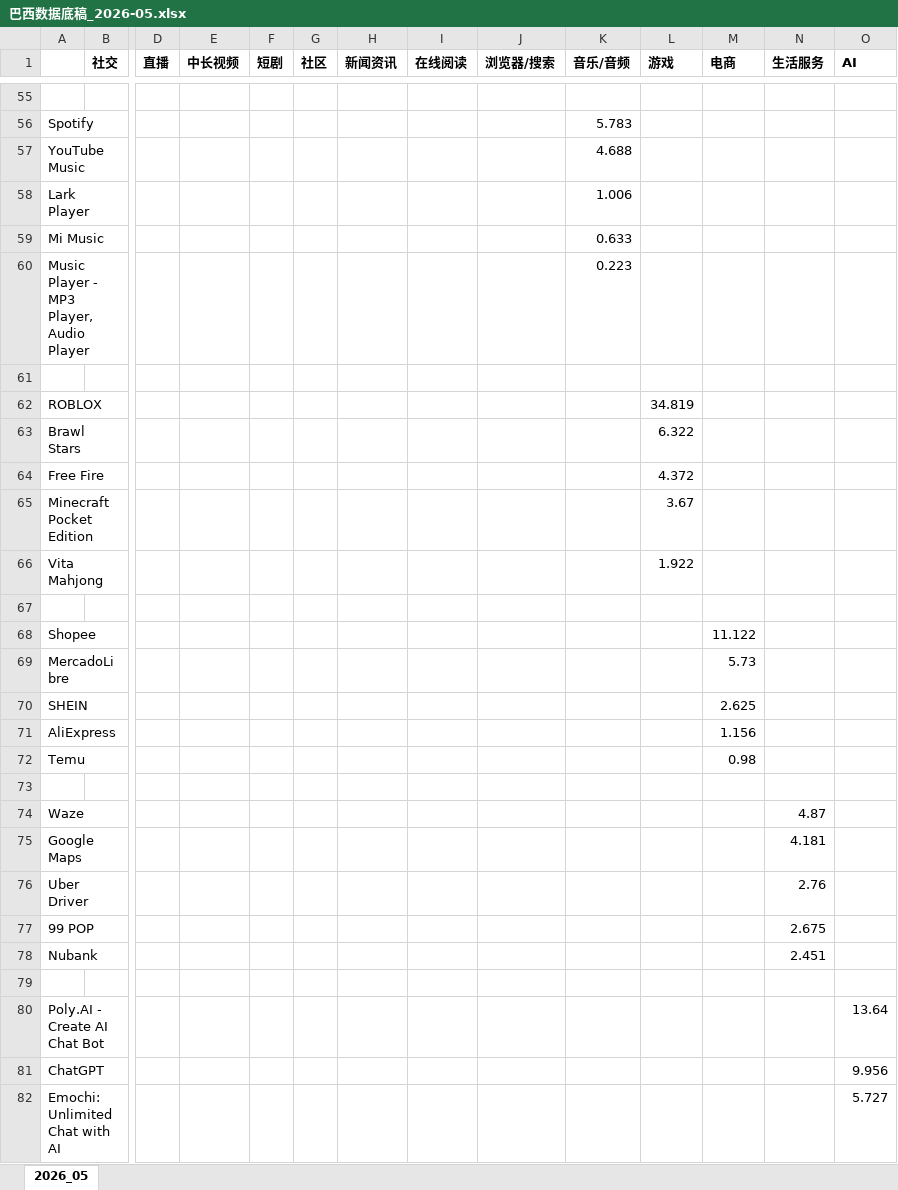
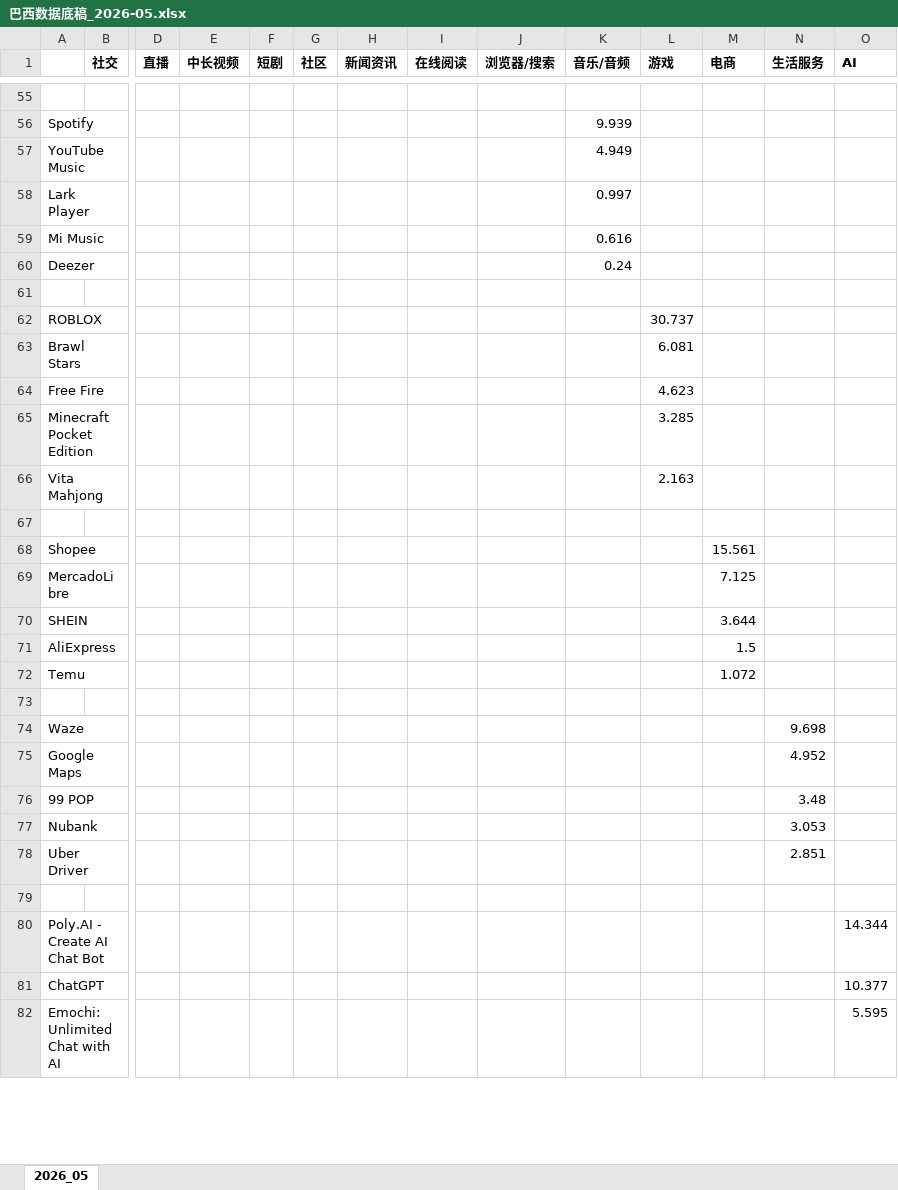
Before and after one commit to huangxindi2002-cmyk/data-auto, an Excel workbook: docs/data/巴西数据底稿_2026-05.xlsx, sheet 2026_05, drawn as a sheet; only a part is shown, gaps mark what is left out; values as stored, in another font and other column widths than the file's, no borders; removed rows and columns are numbered as before the commit, all else as after; rows hold the shown columns only; the diff covers the shown part only; the diff names each change by its address in the sheet, - before the commit and + after, or states it on an @@ line.

```diff
--- a/docs/data/巴西数据底稿_2026-05.xlsx (sheet 2026_05)
+++ b/docs/data/巴西数据底稿_2026-05.xlsx (sheet 2026_05)
-K56 (音乐/音频): 5.783
+K56 (音乐/音频): 9.939
-K57 (音乐/音频): 4.688
+K57 (音乐/音频): 4.949
-K58 (音乐/音频): 1.006
+K58 (音乐/音频): 0.997
-K59 (音乐/音频): 0.633
+K59 (音乐/音频): 0.616
-row 60: Music Player - MP3 Player, Audio Player |  |  |  |  |  |  |  |  | 0.223
+row 60: Deezer |  |  |  |  |  |  |  |  | 0.24
-L62 (游戏): 34.819
+L62 (游戏): 30.737
-L63 (游戏): 6.322
+L63 (游戏): 6.081
-L64 (游戏): 4.372
+L64 (游戏): 4.623
-L65 (游戏): 3.67
+L65 (游戏): 3.285
-L66 (游戏): 1.922
+L66 (游戏): 2.163
-M68 (电商): 11.122
+M68 (电商): 15.561
-M69 (电商): 5.73
+M69 (电商): 7.125
-M70 (电商): 2.625
+M70 (电商): 3.644
-M71 (电商): 1.156
+M71 (电商): 1.5
-M72 (电商): 0.98
+M72 (电商): 1.072
-N74 (生活服务): 4.87
+N74 (生活服务): 9.698
-N75 (生活服务): 4.181
+N75 (生活服务): 4.952
-row 76: Uber Driver |  |  |  |  |  |  |  |  |  |  |  | 2.76
-N76 (生活服务): 2.675
+N76 (生活服务): 3.48
-N77 (生活服务): 2.451
+N77 (生活服务): 3.053
+row 78: Uber Driver |  |  |  |  |  |  |  |  |  |  |  | 2.851
-O80 (AI): 13.64
+O80 (AI): 14.344
-O81 (AI): 9.956
+O81 (AI): 10.377
-O82 (AI): 5.727
+O82 (AI): 5.595
```
Also changed, not shown: 6 added rows, 6 removed rows and 50 edited cells elsewhere in this sheet, 3 other files.
